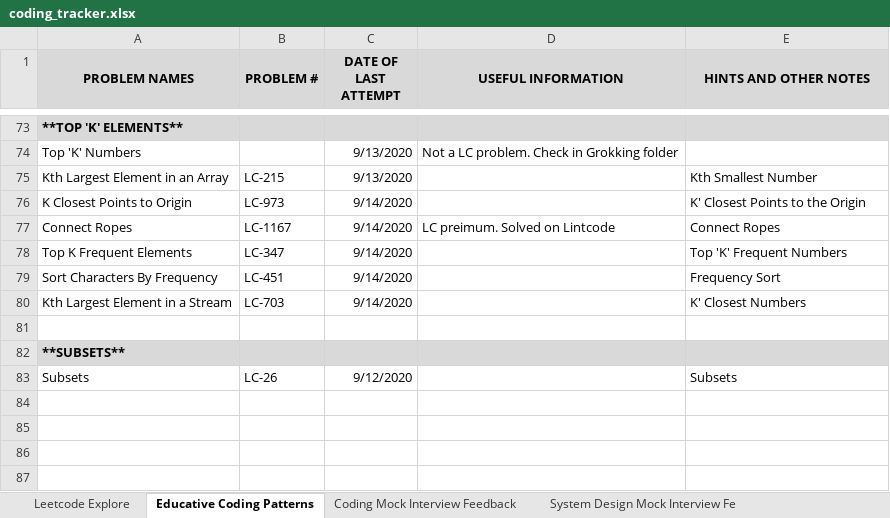
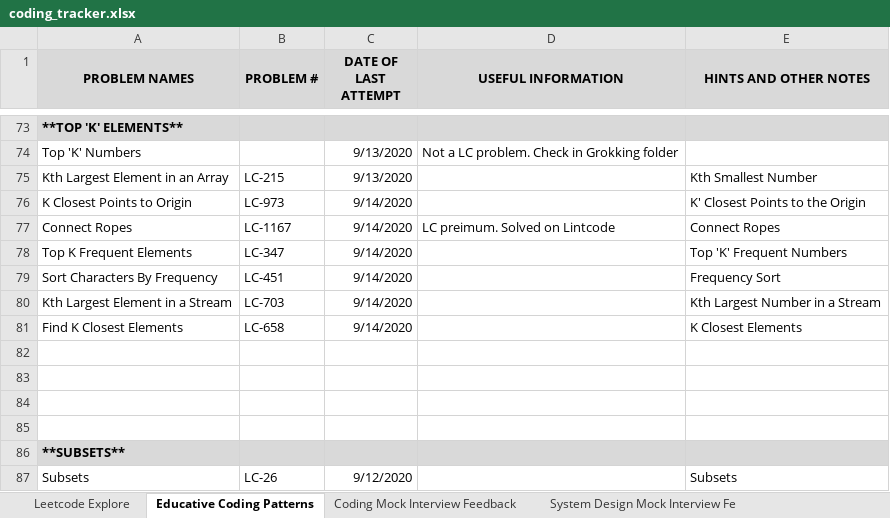
Before and after one commit to suhassrivats/Data-Structures-And-Algorithms-Implementation, an Excel workbook: coding_tracker.xlsx, sheet Educative Coding Patterns, drawn as a sheet; only a part is shown, gaps mark what is left out; values as stored, in another font and other column widths than the file's, no borders; the diff names each change by its address in the sheet, - before the commit and + after, or states it on an @@ line.

Commit message:
LC658_FindKClosestElements algorithm

```diff
--- a/coding_tracker.xlsx (sheet Educative Coding Patterns)
+++ b/coding_tracker.xlsx (sheet Educative Coding Patterns)
-E80 (HINTS AND OTHER NOTES): K' Closest Numbers
+E80 (HINTS AND OTHER NOTES): Kth Largest Number in a Stream
+row 81: Find K Closest Elements | LC-658 | 9/14/2020 |  | K Closest Elements
+row 82: (empty)
+row 83: (empty)
+row 84: (empty)
```
Also changed, not shown: 1 other file.
